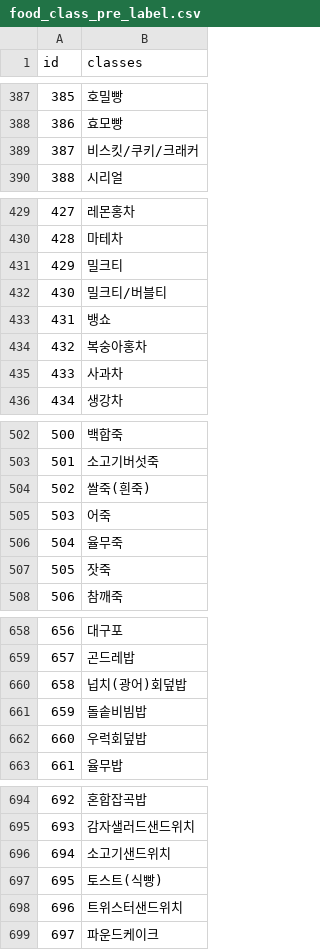
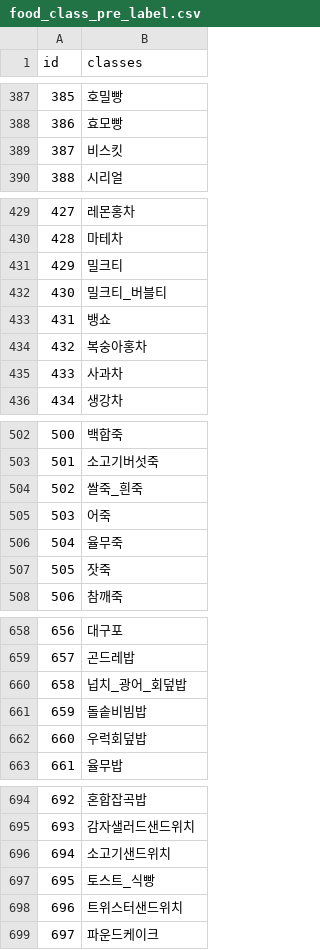
Before and after one commit to food-calorie-vision/food-calorie-vision-crawling, a CSV file: food_class_pre_label.csv, drawn as a sheet; only a part is shown, gaps mark what is left out; the diff covers the shown part only.

```diff
--- a/food_class_pre_label.csv
+++ b/food_class_pre_label.csv
@@ -388,3 +388,3 @@ id,classes
 386,효모빵
-387,비스킷/쿠키/크래커
+387,비스킷
 388,시리얼
@@ -431,3 +431,3 @@ id,classes
 429,밀크티
-430,밀크티/버블티
+430,밀크티_버블티
 431,뱅쇼
@@ -503,3 +503,3 @@ id,classes
 501,소고기버섯죽
-502,쌀죽(흰죽)
+502,쌀죽_흰죽
 503,어죽
@@ -659,3 +659,3 @@ id,classes
 657,곤드레밥
-658,넙치(광어)회덮밥
+658,넙치_광어_회덮밥
 659,돌솥비빔밥
@@ -696,3 +696,3 @@ id,classes
 694,소고기샌드위치
-695,토스트(식빵)
+695,토스트_식빵
 696,트위스터샌드위치
```
Also changed, not shown: 24 edited cells elsewhere in this file.
